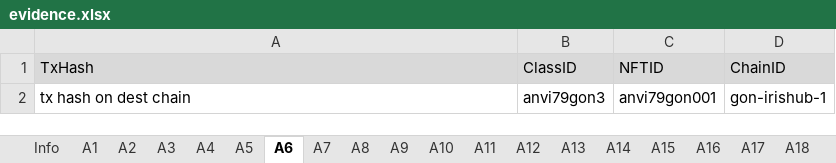
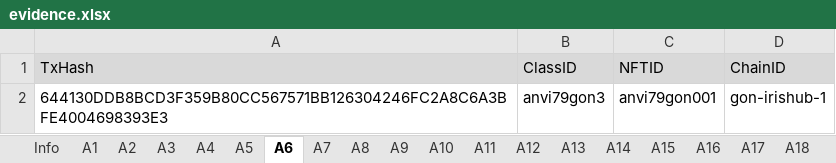
Before and after one commit to game-of-nfts/gon-evidence, an Excel workbook: 79anvi/evidence.xlsx, sheet A6, drawn as a sheet; values as stored, in another font and other column widths than the file's, no borders; the diff names each change by its address in the sheet, - before the commit and + after, or states it on an @@ line.

Commit message:
Updated. A1-A6 completed

```diff
--- a/79anvi/evidence.xlsx (sheet A6)
+++ b/79anvi/evidence.xlsx (sheet A6)
-A2 (TxHash): tx hash on dest chain
+A2 (TxHash): 644130DDB8BCD3F359B80CC567571BB126304246FC2A8C6A3BFE4004698393E3
```
